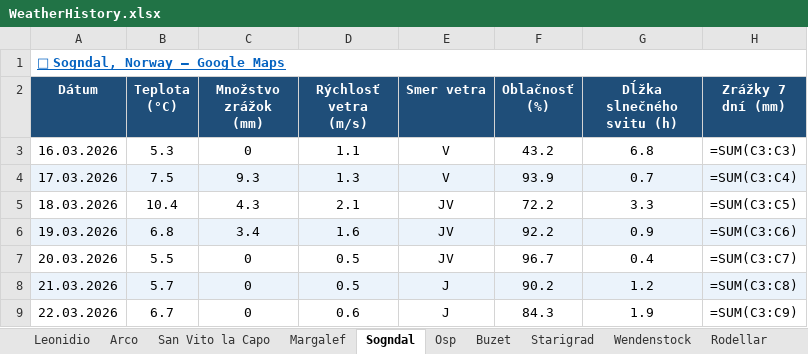
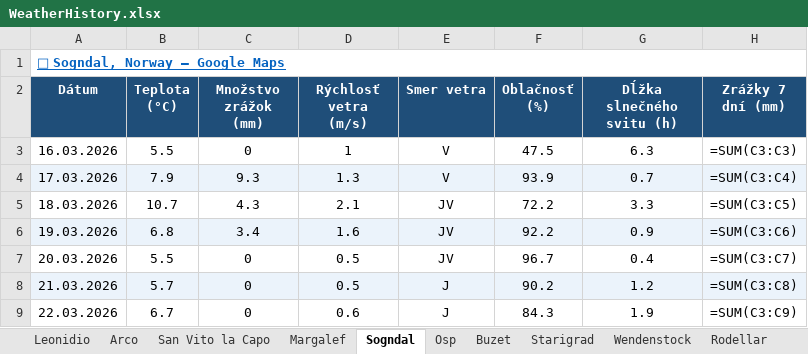
Before and after one commit to slavo1976/AgentWeather, an Excel workbook: WeatherHistory.xlsx, sheet Sogndal, drawn as a sheet; values as stored, in another font and other column widths than the file's, no borders; formulas without a stored value are shown as written; the diff names each change by its address in the sheet, - before the commit and + after, or states it on an @@ line.

```diff
--- a/WeatherHistory.xlsx (sheet Sogndal)
+++ b/WeatherHistory.xlsx (sheet Sogndal)
-B3 (Teplota (°C)): 5.3
+B3 (Teplota (°C)): 5.5
-D3 (Rýchlosť vetra (m/s)): 1.1
+D3 (Rýchlosť vetra (m/s)): 1
-F3 (Oblačnosť (%)): 43.2
+F3 (Oblačnosť (%)): 47.5
-G3 (Dĺžka slnečného svitu (h)): 6.8
+G3 (Dĺžka slnečného svitu (h)): 6.3
-B4 (Teplota (°C)): 7.5
+B4 (Teplota (°C)): 7.9
-B5 (Teplota (°C)): 10.4
+B5 (Teplota (°C)): 10.7
```
Also changed, not shown: sheet Starigrad, sheet Arco, sheet Leonidio, sheet Ceuse, sheet Osp, sheet Rodellar, 6 more sheets.
